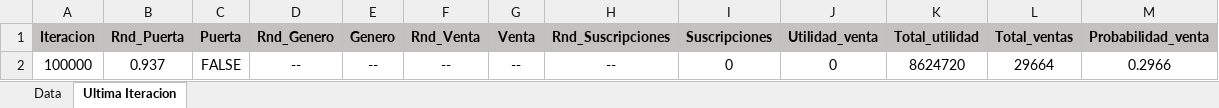
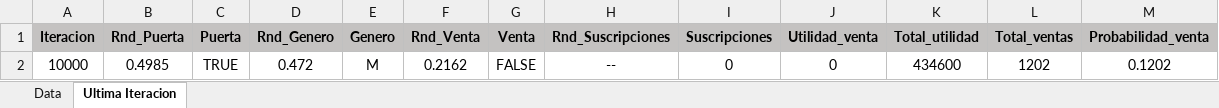
Before and after one commit to nicoMoroni348/TP-Simulacion, an Excel workbook: Tp3_2.0/Tabla de simulacion.xlsx, sheet Ultima Iteracion, drawn as a sheet; values as stored, in another font and other column widths than the file's, no borders; removed rows and columns are numbered as before the commit, all else as after; the diff names each change by its address in the sheet, - before the commit and + after, or states it on an @@ line.

```diff
--- a/Tp3_2.0/Tabla de simulacion.xlsx (sheet Ultima Iteracion)
+++ b/Tp3_2.0/Tabla de simulacion.xlsx (sheet Ultima Iteracion)
-row 2: 100000 | 0.937 | FALSE | -- | -- | -- | -- | -- | 0 | 0 | 8624720 | 29664 | 0.2966
+row 2: 10000 | 0.4985 | TRUE | 0.472 | M | 0.2162 | FALSE | -- | 0 | 0 | 434600 | 1202 | 0.1202
```
Also changed, not shown: sheet Data, 16 other files.
